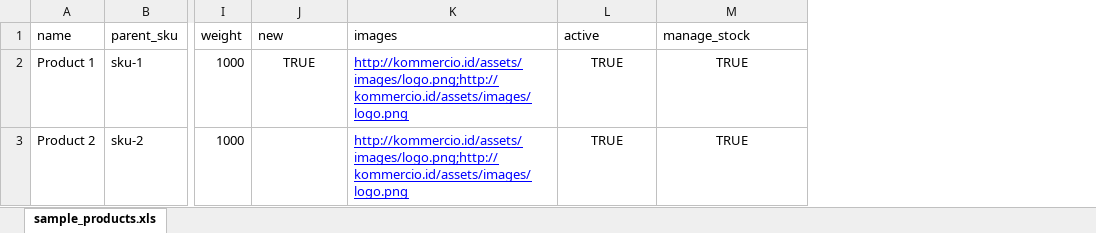
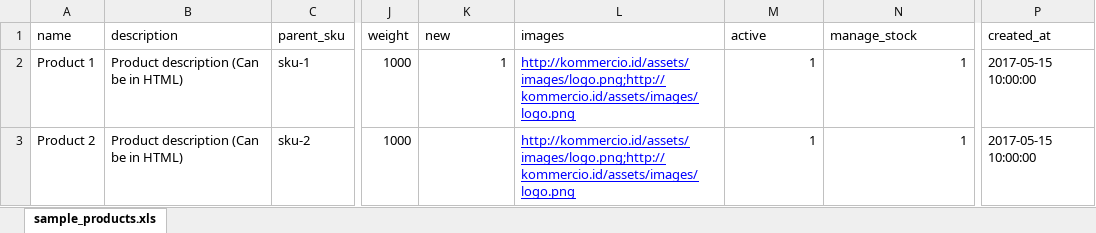
Before and after one commit to yyohanes/kommercio, an Excel workbook: public/backend/assets/import-samples/sample_product.xlsx, sheet sample_products.xls, drawn as a sheet; only a part is shown, gaps mark what is left out; values as stored, in another font and other column widths than the file's, no borders; addresses are those after the commit; the diff names each change by its address in the sheet, - before the commit and + after, or states it on an @@ line.

Commit message:
import products image fix

```diff
--- a/public/backend/assets/import-samples/sample_product.xlsx (sheet sample_products.xls)
+++ b/public/backend/assets/import-samples/sample_product.xlsx (sheet sample_products.xls)
+column B (description), rows 2-3: Product description (Can be in HTML) | Product description (Can be in HTML)
+column P (created_at), rows 2-3: 2017-05-15 10:00:00 | 2017-05-15 10:00:00
-K2 (new): TRUE
+K2 (new): 1
-K2 alignment: center
+K2 alignment: right
-M2:M3 (active): TRUE
+M2:M3 (active): 1
-M2:N3 alignment: center
+M2:N3 alignment: right
-N2:N3 (manage_stock): TRUE
+N2:N3 (manage_stock): 1
```
Also changed, not shown: 4 other files.
